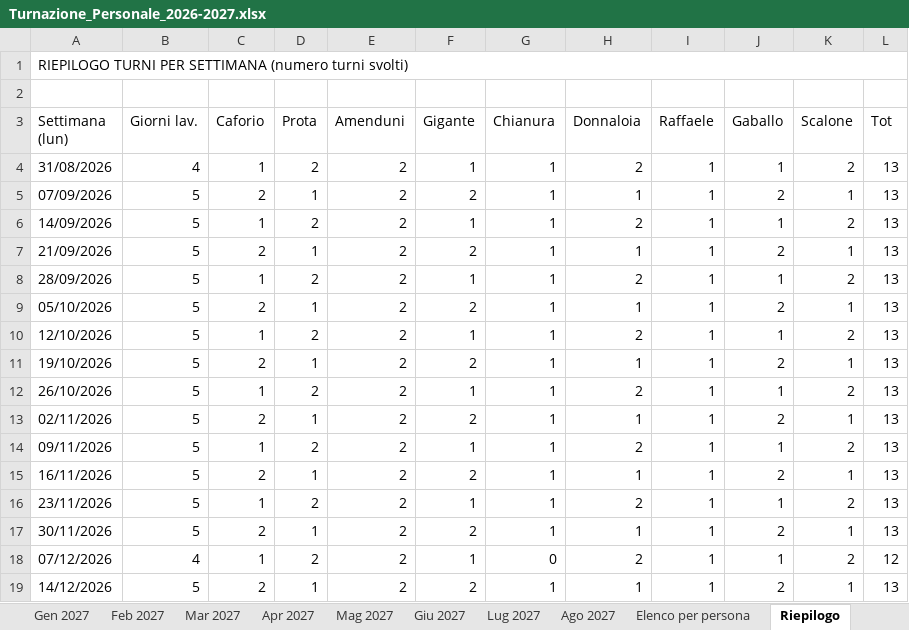
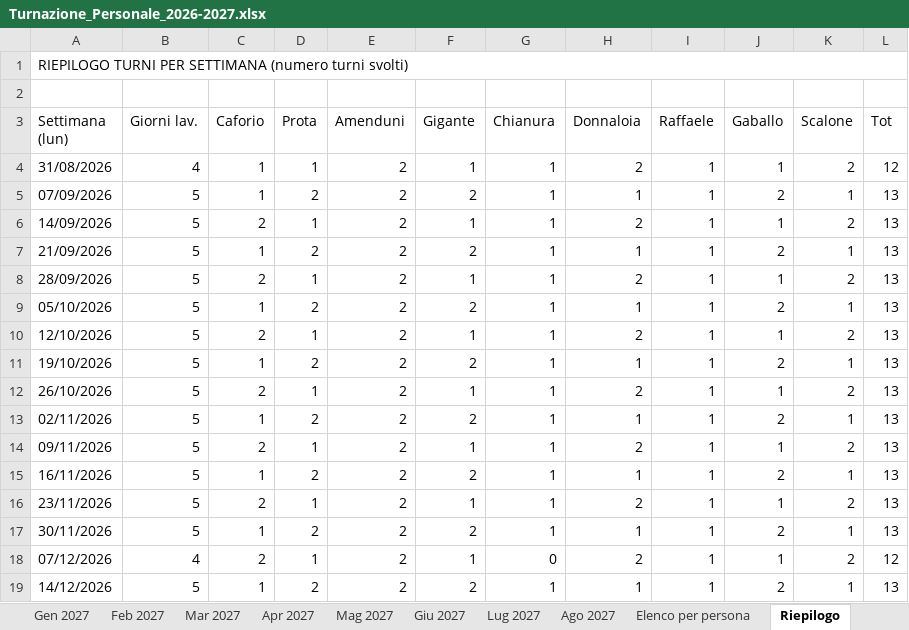
Before and after one commit to banditprodo-hue/ITALIC, an Excel workbook: Turnazione_Personale_2026-2027.xlsx, sheet Riepilogo, drawn as a sheet; only a part is shown; values as stored, in another font and other column widths than the file's, no cell formats; the diff covers the shown part only; the diff names each change by its address in the sheet, - before the commit and + after, or states it on an @@ line.

Commit message:
Bilanciamento dei giorni (venerdi equi) con protezione di Amenduni
Aggiunge bilanciamento dei giorni Lun/Mer/Ven per dipendente nel solver e nella scelta delle fasi (Caforio/Gigante in fasi opposte). Venerdi ora distribuiti ~17 a testa (imbalance 99->9). Equita' delle carenze con protezione di Amenduni. Costo: ~3 turni/anno in meno per via dei festivi, mai a carico di Amenduni.

```diff
--- a/Turnazione_Personale_2026-2027.xlsx (sheet Riepilogo)
+++ b/Turnazione_Personale_2026-2027.xlsx (sheet Riepilogo)
-D4 (Prota): 2
+D4 (Prota): 1
-L4 (Tot): 13
+L4 (Tot): 12
-C5 (Caforio): 2
+C5 (Caforio): 1
-D5 (Prota): 1
+D5 (Prota): 2
-C6 (Caforio): 1
+C6 (Caforio): 2
-D6 (Prota): 2
+D6 (Prota): 1
-C7 (Caforio): 2
+C7 (Caforio): 1
-D7 (Prota): 1
+D7 (Prota): 2
-C8 (Caforio): 1
+C8 (Caforio): 2
-D8 (Prota): 2
+D8 (Prota): 1
-C9 (Caforio): 2
+C9 (Caforio): 1
-D9 (Prota): 1
+D9 (Prota): 2
-C10 (Caforio): 1
+C10 (Caforio): 2
-D10 (Prota): 2
+D10 (Prota): 1
-C11 (Caforio): 2
+C11 (Caforio): 1
-D11 (Prota): 1
+D11 (Prota): 2
-C12 (Caforio): 1
+C12 (Caforio): 2
-D12 (Prota): 2
+D12 (Prota): 1
-C13 (Caforio): 2
+C13 (Caforio): 1
-D13 (Prota): 1
+D13 (Prota): 2
-C14 (Caforio): 1
+C14 (Caforio): 2
-D14 (Prota): 2
+D14 (Prota): 1
-C15 (Caforio): 2
+C15 (Caforio): 1
-D15 (Prota): 1
+D15 (Prota): 2
-C16 (Caforio): 1
+C16 (Caforio): 2
-D16 (Prota): 2
+D16 (Prota): 1
-C17 (Caforio): 2
+C17 (Caforio): 1
-D17 (Prota): 1
+D17 (Prota): 2
-C18 (Caforio): 1
+C18 (Caforio): 2
-D18 (Prota): 2
+D18 (Prota): 1
-C19 (Caforio): 2
+C19 (Caforio): 1
-D19 (Prota): 1
+D19 (Prota): 2
```
Also changed, not shown: 76 edited cells elsewhere in this sheet, sheet Elenco per persona, sheet Mar 2027, sheet Lug 2027, sheet Ott 2026, sheet Apr 2027, sheet Ago 2027, 9 more sheets, cell formats, 1 other file.
